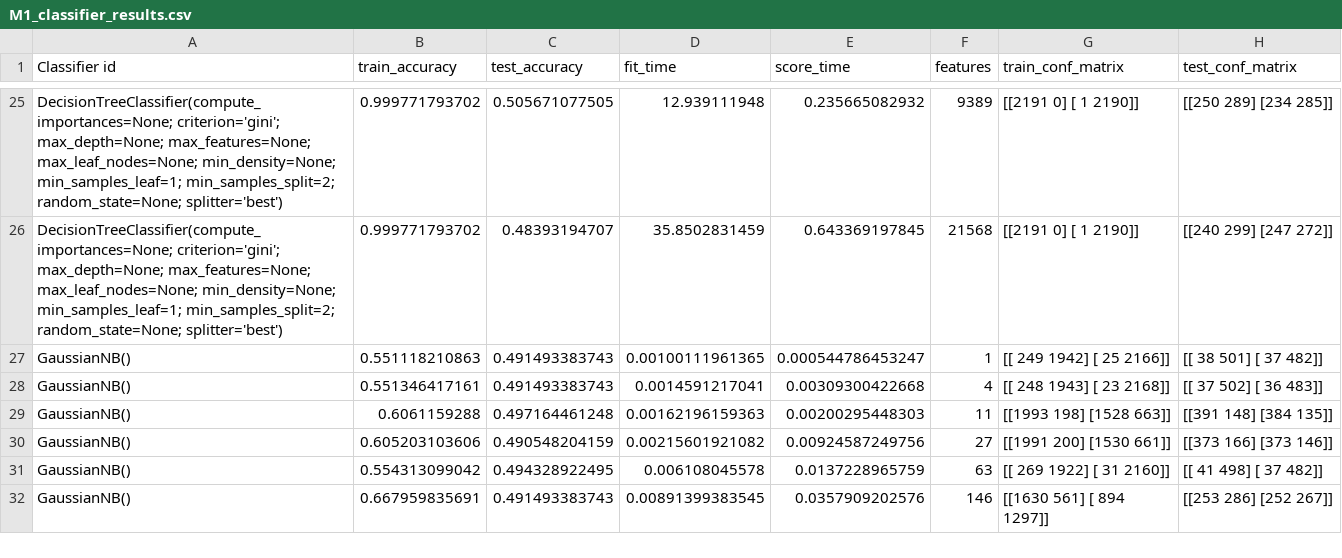
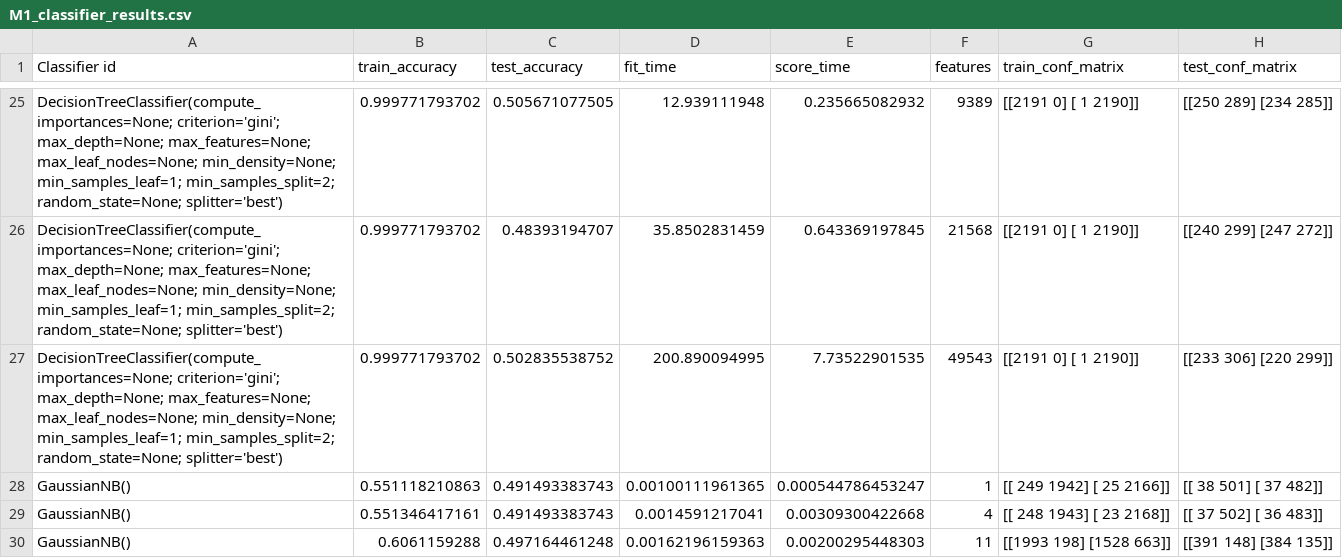
Before and after one commit to HarrieO/Natural-Language-Processing-1, a CSV file: results/M1_classifier_results.csv, drawn as a sheet; only a part is shown, gaps mark what is left out; the shorter side is filled out with more unchanged rows; the diff covers the shown part only; the diff names each change by its address in the sheet, - before the commit and + after, or states it on an @@ line.

```diff
--- a/results/M1_classifier_results.csv
+++ b/results/M1_classifier_results.csv
+row 27: DecisionTreeClassifier(compute_importances=None; criterion='gini'; max_depth=None; max_features=None; max_leaf_nodes=None; min_density=None; min_samples_leaf=1; min_samples_split=2; random_state=None; splitter='best') | 0.999771793702 | 0.502835538752 | 200.890094995 | 7.73522901535 | 49543 | [[2191 0] [ 1 2190]] | [[233 306] [220 299]]
```
Also changed, not shown: 4 added rows elsewhere in this file, results/M2_classifier_results.csv, 3 other files.
